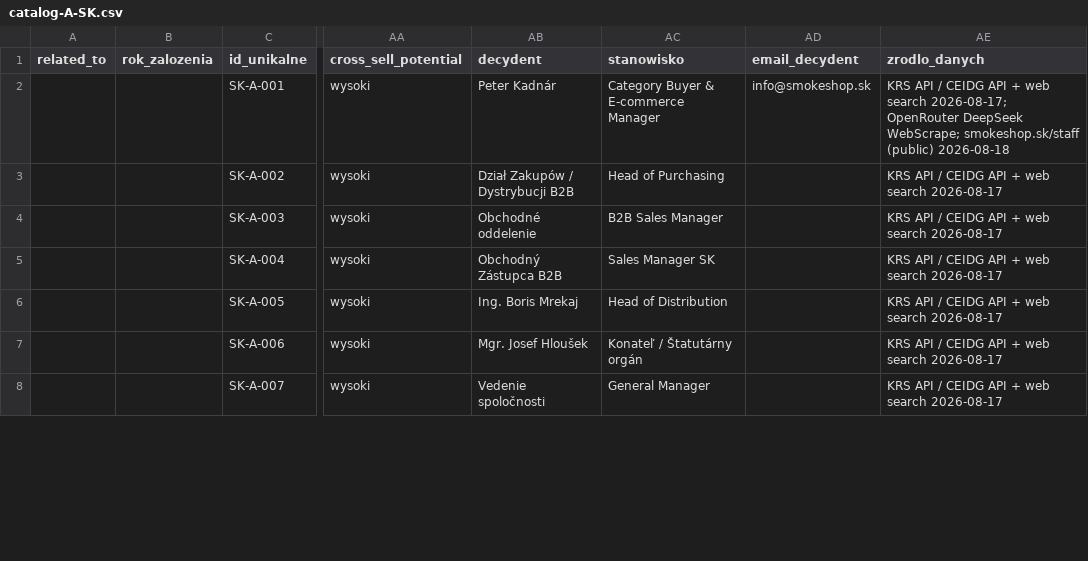
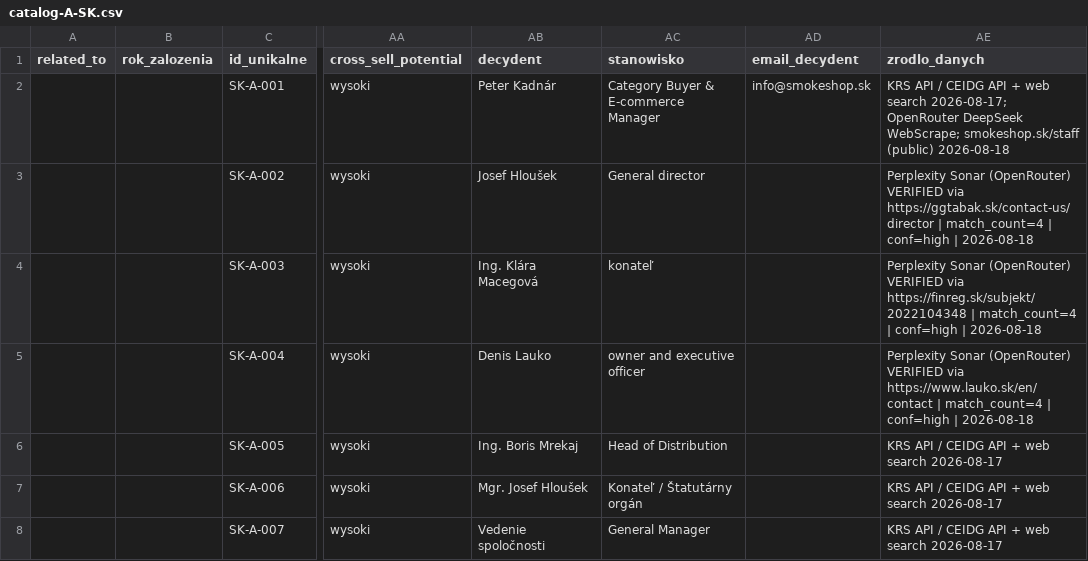
Before and after one commit to ng-net/billszuka, a CSV file: data/Słowacja/catalog-A-SK.csv, drawn as a sheet; only a part is shown, gaps mark what is left out; the diff covers the shown part only; the diff names each change by its address in the sheet, - before the commit and + after, or states it on an @@ line.

Commit message:
feat(decydenci): +11 non-PL via Perplexity Sonar (search-augmented LLM, URL verified)
Model: perplexity/sonar via OpenRouter (search-augmented, real-time web data)
Verifier: fetch cited source URL, check name appears in page content
Hit rate: 11/25 (44%) for placeholder rows

Verified decydents (anti-hallucination: URL cross-checked):
- CZ-A-009 Miloš Burýšek (Jednatel)
- CZ-B-003 Felix von Schwanewede (Jednatel, Imperial Brands CR)
- CZ-B-007 Tímea Kmotríková (Jednatel, VALMONT)
- CZ-B-008 Jiří Puršl (Jednatel, CEO, TRAFICON)
- SK-A-002 Josef Hloušek (General director, GGT a.s.)
- SK-A-003 Ing. Klára Macegová (konateľ, M+M Tabak)
- SK-A-004 Denis Lauko (owner, DL Lauko)
- SK-A-012 Juraj Pažitka (managing director, Tabak Invest Slovakia)
- SK-B-004 Libor Hradil (Managing Director, D.A. CZVEDLER)
- SK-B-012 Ing. Ivan Fulerčík (Managing director, FINEST TOBACCO)
- SK-B-014 Vernon Little (General Manager Slovakia, Imperial Brands)

Remaining placeholders: 118 → 107 (-9% in this batch)
Strategy: continue in batches of 25 with --limit flag.

```diff
--- a/data/Słowacja/catalog-A-SK.csv
+++ b/data/Słowacja/catalog-A-SK.csv
-AB3 (decydent): Dział Zakupów / Dystrybucji B2B
+AB3 (decydent): Josef Hloušek
-AC3 (stanowisko): Head of Purchasing
+AC3 (stanowisko): General director
-AE3 (zrodlo_danych): KRS API / CEIDG API + web search 2026-08-17
+AE3 (zrodlo_danych): Perplexity Sonar (OpenRouter) VERIFIED via https://ggtabak.sk/contact-us/director | match_count=4 | conf=high | 2026-08-18
-AB4 (decydent): Obchodné oddelenie
+AB4 (decydent): Ing. Klára Macegová
-AC4 (stanowisko): B2B Sales Manager
+AC4 (stanowisko): konateľ
-AE4 (zrodlo_danych): KRS API / CEIDG API + web search 2026-08-17
+AE4 (zrodlo_danych): Perplexity Sonar (OpenRouter) VERIFIED via https://finreg.sk/subjekt/2022104348 | match_count=4 | conf=high | 2026-08-18
-AB5 (decydent): Obchodný Zástupca B2B
+AB5 (decydent): Denis Lauko
-AC5 (stanowisko): Sales Manager SK
+AC5 (stanowisko): owner and executive officer
-AE5 (zrodlo_danych): KRS API / CEIDG API + web search 2026-08-17
+AE5 (zrodlo_danych): Perplexity Sonar (OpenRouter) VERIFIED via https://www.lauko.sk/en/contact | match_count=4 | conf=high | 2026-08-18
```
Also changed, not shown: 9 edited cells elsewhere in this file, data/Czechy/catalog-B-CZ.csv, data/Francja/catalog-B-FR.csv, 13 other files.
